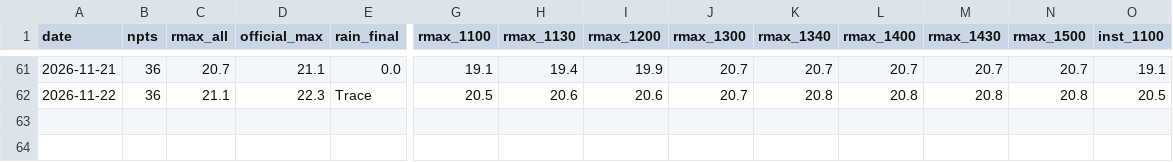
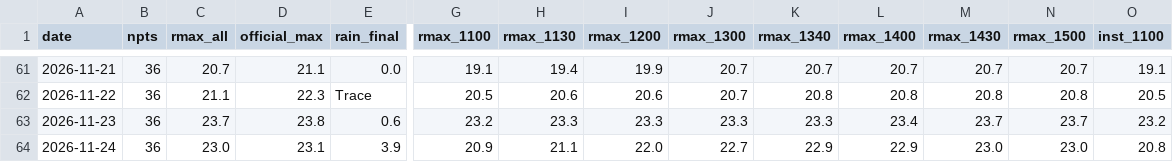
Before and after one commit to easonyeung1122-ops/hk-weather-edge, a CSV file: scripts/data/strata.csv, drawn as a sheet; only a part is shown, gaps mark what is left out; rows hold the shown columns only; the diff names each change by its address in the sheet, - before the commit and + after, or states it on an @@ line.

Commit message:
chore(release): v0.25.42 — 11-23 = 23 档 / 11-24 = 23 档 confirmed（官方 23.8 / 23.1）；11-23/11-24 零腿 #57/#58；台账零变化（0 回填，73848aff/b8586ca0）；strata 63 天全齐，剔 4 个采集缺口日后 Δ(r13:40) +0.41/0.32、P(>=+0.3)=37/59

```diff
--- a/scripts/data/strata.csv
+++ b/scripts/data/strata.csv
+row 63: 2026-11-23 | 36 | 23.7 | 23.8 | 0.6 | 23.2 | 23.3 | 23.3 | 23.3 | 23.3 | 23.4 | 23.7 | 23.7 | 23.2
+row 64: 2026-11-24 | 36 | 23.0 | 23.1 | 3.9 | 20.9 | 21.1 | 22.0 | 22.7 | 22.9 | 22.9 | 23.0 | 23.0 | 20.8
```
Also changed, not shown: 7 other files.
